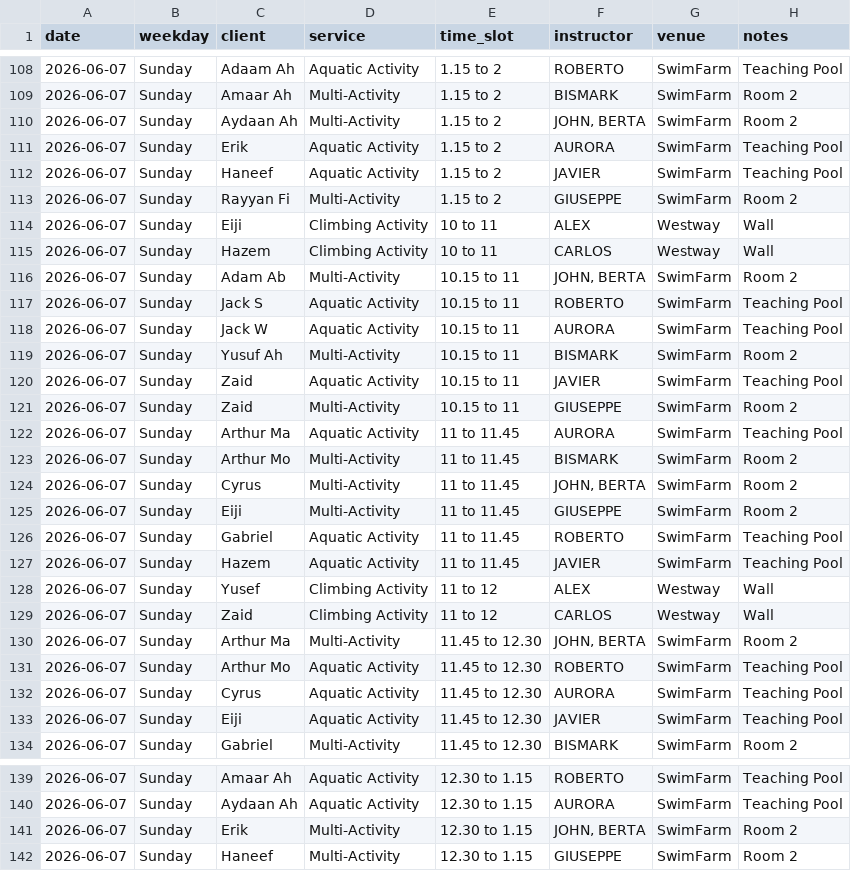
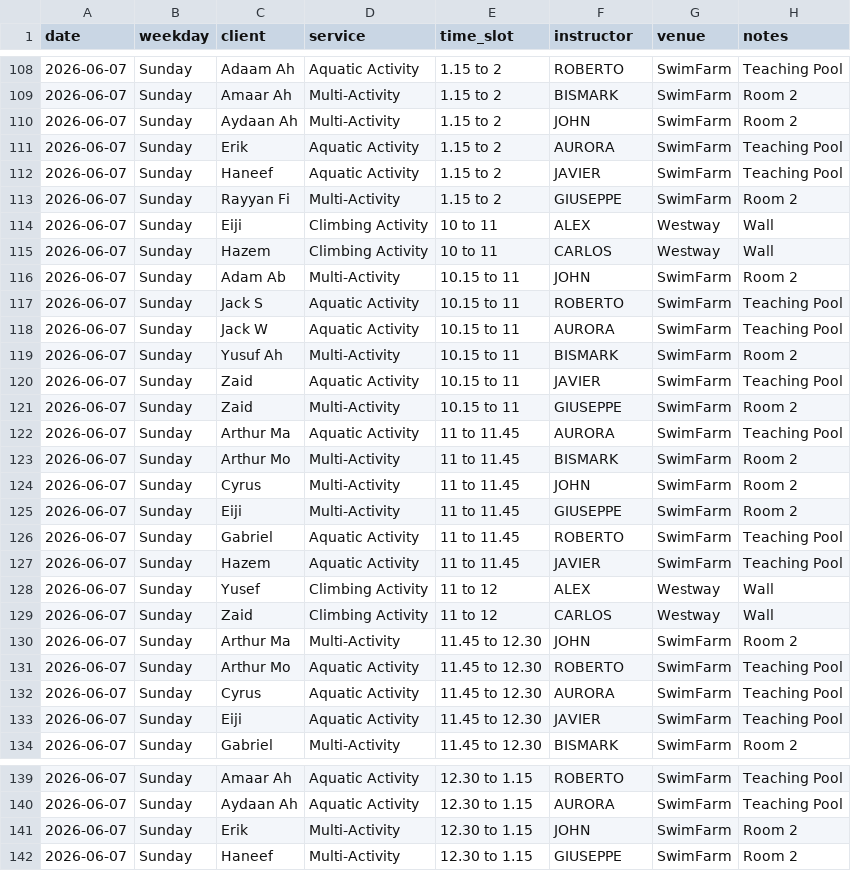
Before and after one commit to Vyky29/PORTALVIC, a CSV file: database/roster_weeks/summer-term-2-week-2026-06-01_2026-06-07.csv, drawn as a sheet; only a part is shown, gaps mark what is left out; the diff covers the shown part only.

```diff
--- a/database/roster_weeks/summer-term-2-week-2026-06-01_2026-06-07.csv
+++ b/database/roster_weeks/summer-term-2-week-2026-06-01_2026-06-07.csv
@@ -109,3 +109,3 @@ date,weekday,client,service,time_slot,instructor,venue,notes
 2026-06-07,Sunday,Amaar Ah,Multi-Activity,1.15 to 2,BISMARK,SwimFarm,Room 2
-2026-06-07,Sunday,Aydaan Ah,Multi-Activity,1.15 to 2,"JOHN, BERTA",SwimFarm,Room 2
+2026-06-07,Sunday,Aydaan Ah,Multi-Activity,1.15 to 2,JOHN,SwimFarm,Room 2
 2026-06-07,Sunday,Erik,Aquatic Activity,1.15 to 2,AURORA,SwimFarm,Teaching Pool
@@ -115,3 +115,3 @@ date,weekday,client,service,time_slot,instructor,venue,notes
 2026-06-07,Sunday,Hazem,Climbing Activity,10 to 11,CARLOS,Westway,Wall
-2026-06-07,Sunday,Adam Ab,Multi-Activity,10.15 to 11,"JOHN, BERTA",SwimFarm,Room 2
+2026-06-07,Sunday,Adam Ab,Multi-Activity,10.15 to 11,JOHN,SwimFarm,Room 2
 2026-06-07,Sunday,Jack S,Aquatic Activity,10.15 to 11,ROBERTO,SwimFarm,Teaching Pool
@@ -123,3 +123,3 @@ date,weekday,client,service,time_slot,instructor,venue,notes
 2026-06-07,Sunday,Arthur Mo,Multi-Activity,11 to 11.45,BISMARK,SwimFarm,Room 2
-2026-06-07,Sunday,Cyrus,Multi-Activity,11 to 11.45,"JOHN, BERTA",SwimFarm,Room 2
+2026-06-07,Sunday,Cyrus,Multi-Activity,11 to 11.45,JOHN,SwimFarm,Room 2
 2026-06-07,Sunday,Eiji,Multi-Activity,11 to 11.45,GIUSEPPE,SwimFarm,Room 2
@@ -129,3 +129,3 @@ date,weekday,client,service,time_slot,instructor,venue,notes
 2026-06-07,Sunday,Zaid,Climbing Activity,11 to 12,CARLOS,Westway,Wall
-2026-06-07,Sunday,Arthur Ma,Multi-Activity,11.45 to 12.30,"JOHN, BERTA",SwimFarm,Room 2
+2026-06-07,Sunday,Arthur Ma,Multi-Activity,11.45 to 12.30,JOHN,SwimFarm,Room 2
 2026-06-07,Sunday,Arthur Mo,Aquatic Activity,11.45 to 12.30,ROBERTO,SwimFarm,Teaching Pool
@@ -140,3 +140,3 @@ date,weekday,client,service,time_slot,instructor,venue,notes
 2026-06-07,Sunday,Aydaan Ah,Aquatic Activity,12.30 to 1.15,AURORA,SwimFarm,Teaching Pool
-2026-06-07,Sunday,Erik,Multi-Activity,12.30 to 1.15,"JOHN, BERTA",SwimFarm,Room 2
+2026-06-07,Sunday,Erik,Multi-Activity,12.30 to 1.15,JOHN,SwimFarm,Room 2
 2026-06-07,Sunday,Haneef,Multi-Activity,12.30 to 1.15,GIUSEPPE,SwimFarm,Room 2
```
Also changed, not shown: 1 edited cell elsewhere in this file, database/roster_weeks/summer-term-2-week-2026-06-08_2026-06-14.csv, database/roster_weeks/summer-term-2-week-2026-06-15_2026-06-21.csv, 10 other files.
